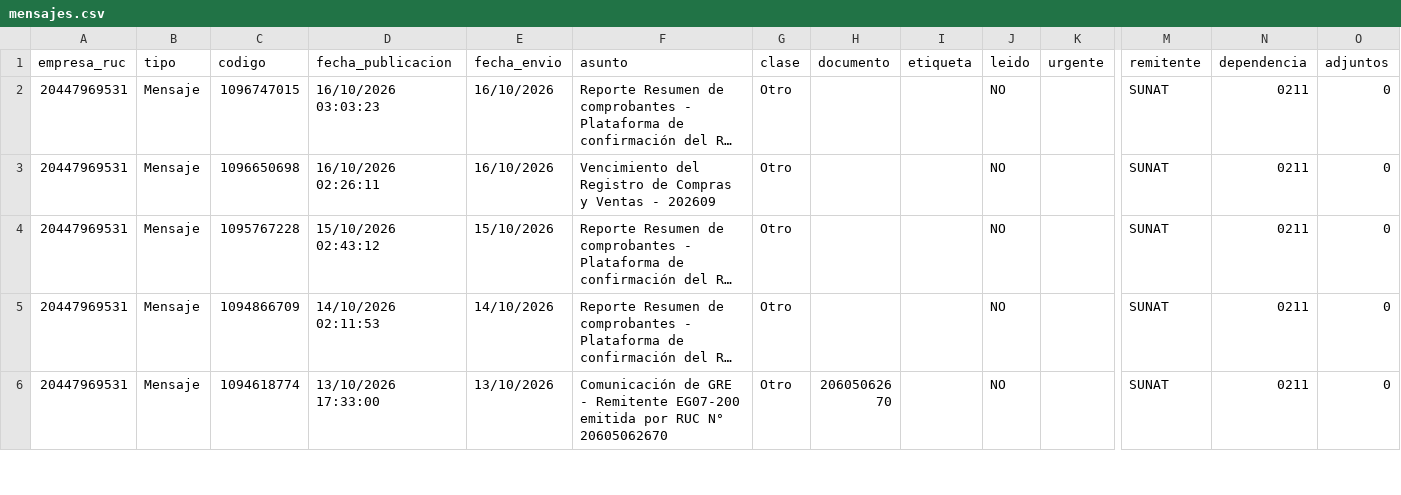
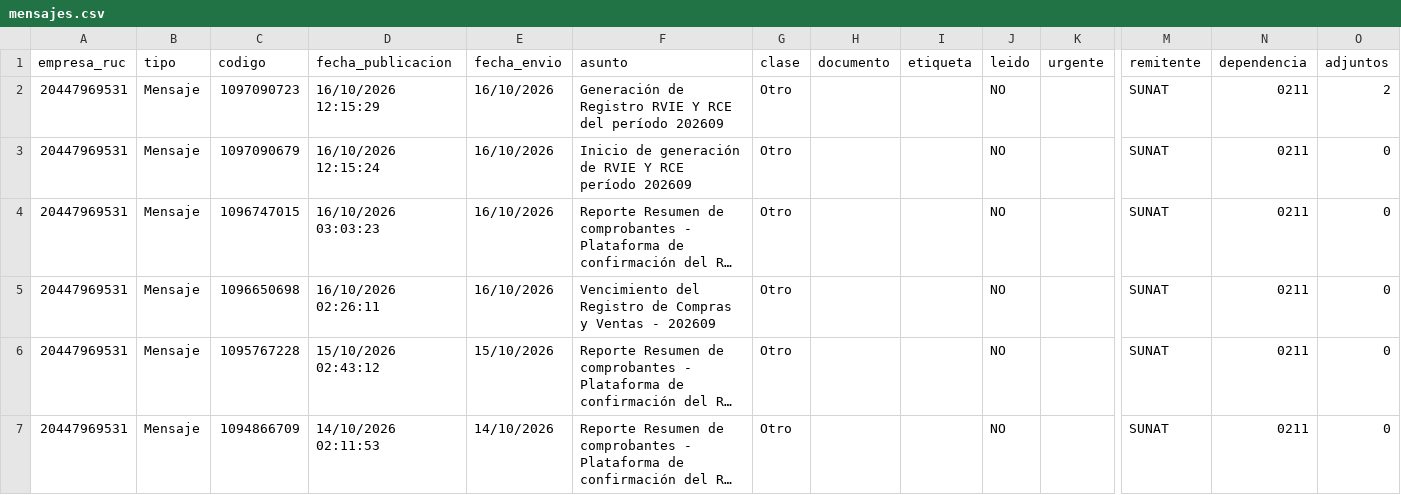
Before and after one commit to Aquivan/Claude, a CSV file: notificaciones/datos/20447969531/mensajes.csv, drawn as a sheet; only a part is shown, gaps mark what is left out; the shorter side is filled out with more unchanged rows; long unchanged cells end in …; rows hold the shown columns only; the diff names each change by its address in the sheet, - before the commit and + after, or states it on an @@ line.

```diff
--- a/notificaciones/datos/20447969531/mensajes.csv
+++ b/notificaciones/datos/20447969531/mensajes.csv
+row 2: 20447969531 | Mensaje | 1097090723 | 16/10/2026 12:15:29 | 16/10/2026 | Generación de Registro RVIE Y RCE del período 202609 | Otro |  |  | NO |  | SUNAT | 0211 | 2
+row 3: 20447969531 | Mensaje | 1097090679 | 16/10/2026 12:15:24 | 16/10/2026 | Inicio de generación de RVIE Y RCE período 202609 | Otro |  |  | NO |  | SUNAT | 0211 | 0
```
